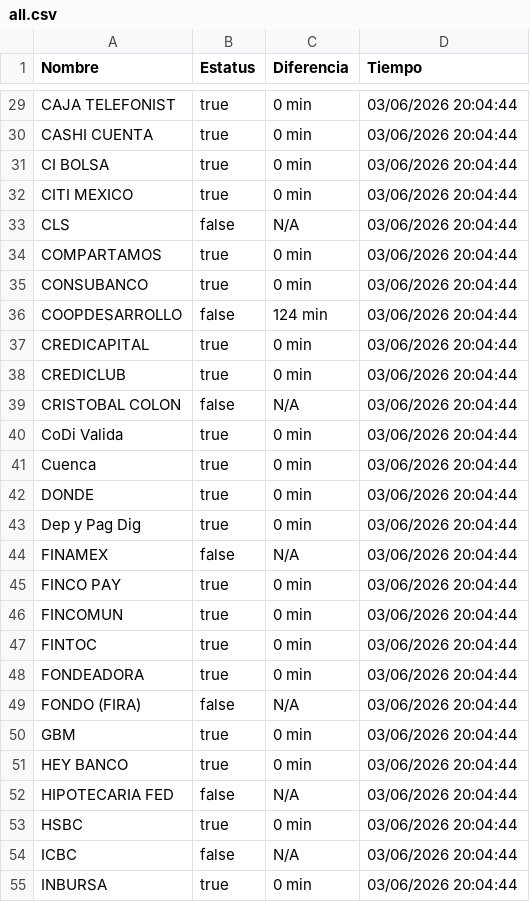
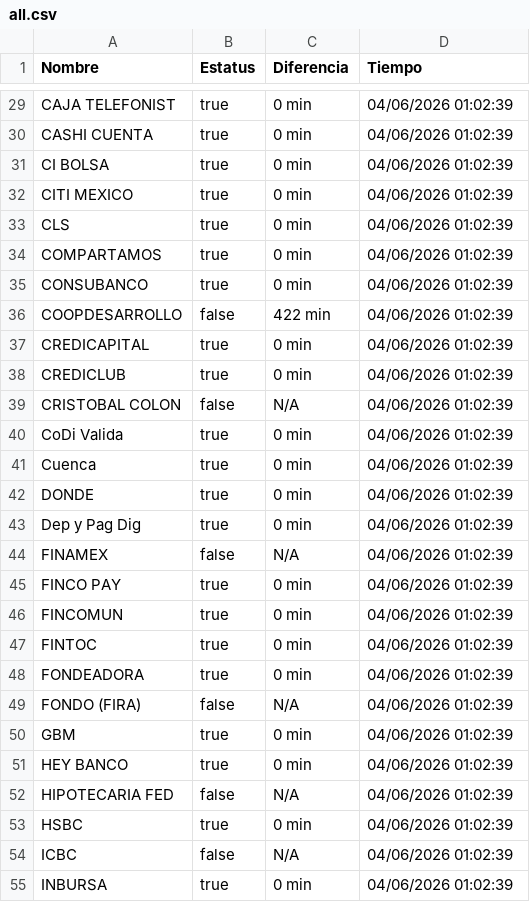
Before and after one commit to MoshiMoshi98/monspei-scrapper, a CSV file: salidas/all.csv, drawn as a sheet; only a part is shown, gaps mark what is left out; the diff covers the shown part only.

```diff
--- a/salidas/all.csv
+++ b/salidas/all.csv
@@ -29,27 +29,27 @@ Nombre,Estatus,Diferencia,Tiempo
-"CAJA TELEFONIST",true,0 min,03/06/2026 20:04:44
-"CASHI CUENTA",true,0 min,03/06/2026 20:04:44
-"CI BOLSA",true,0 min,03/06/2026 20:04:44
-"CITI MEXICO",true,0 min,03/06/2026 20:04:44
-"CLS",false,N/A,03/06/2026 20:04:44
-"COMPARTAMOS",true,0 min,03/06/2026 20:04:44
-"CONSUBANCO",true,0 min,03/06/2026 20:04:44
-"COOPDESARROLLO",false,124 min,03/06/2026 20:04:44
-"CREDICAPITAL",true,0 min,03/06/2026 20:04:44
-"CREDICLUB",true,0 min,03/06/2026 20:04:44
-"CRISTOBAL COLON",false,N/A,03/06/2026 20:04:44
-"CoDi Valida",true,0 min,03/06/2026 20:04:44
-"Cuenca",true,0 min,03/06/2026 20:04:44
-"DONDE",true,0 min,03/06/2026 20:04:44
-"Dep y Pag Dig",true,0 min,03/06/2026 20:04:44
-"FINAMEX",false,N/A,03/06/2026 20:04:44
-"FINCO PAY",true,0 min,03/06/2026 20:04:44
-"FINCOMUN",true,0 min,03/06/2026 20:04:44
-"FINTOC",true,0 min,03/06/2026 20:04:44
-"FONDEADORA",true,0 min,03/06/2026 20:04:44
-"FONDO (FIRA)",false,N/A,03/06/2026 20:04:44
-"GBM",true,0 min,03/06/2026 20:04:44
-"HEY BANCO",true,0 min,03/06/2026 20:04:44
-"HIPOTECARIA FED",false,N/A,03/06/2026 20:04:44
-"HSBC",true,0 min,03/06/2026 20:04:44
-"ICBC",false,N/A,03/06/2026 20:04:44
-"INBURSA",true,0 min,03/06/2026 20:04:44
+"CAJA TELEFONIST",true,0 min,04/06/2026 01:02:39
+"CASHI CUENTA",true,0 min,04/06/2026 01:02:39
+"CI BOLSA",true,0 min,04/06/2026 01:02:39
+"CITI MEXICO",true,0 min,04/06/2026 01:02:39
+"CLS",true,0 min,04/06/2026 01:02:39
+"COMPARTAMOS",true,0 min,04/06/2026 01:02:39
+"CONSUBANCO",true,0 min,04/06/2026 01:02:39
+"COOPDESARROLLO",false,422 min,04/06/2026 01:02:39
+"CREDICAPITAL",true,0 min,04/06/2026 01:02:39
+"CREDICLUB",true,0 min,04/06/2026 01:02:39
+"CRISTOBAL COLON",false,N/A,04/06/2026 01:02:39
+"CoDi Valida",true,0 min,04/06/2026 01:02:39
+"Cuenca",true,0 min,04/06/2026 01:02:39
+"DONDE",true,0 min,04/06/2026 01:02:39
+"Dep y Pag Dig",true,0 min,04/06/2026 01:02:39
+"FINAMEX",false,N/A,04/06/2026 01:02:39
+"FINCO PAY",true,0 min,04/06/2026 01:02:39
+"FINCOMUN",true,0 min,04/06/2026 01:02:39
+"FINTOC",true,0 min,04/06/2026 01:02:39
+"FONDEADORA",true,0 min,04/06/2026 01:02:39
+"FONDO (FIRA)",false,N/A,04/06/2026 01:02:39
+"GBM",true,0 min,04/06/2026 01:02:39
+"HEY BANCO",true,0 min,04/06/2026 01:02:39
+"HIPOTECARIA FED",false,N/A,04/06/2026 01:02:39
+"HSBC",true,0 min,04/06/2026 01:02:39
+"ICBC",false,N/A,04/06/2026 01:02:39
+"INBURSA",true,0 min,04/06/2026 01:02:39
```
Also changed, not shown: 72 edited cells elsewhere in this file, salidas/desconectados.csv, 2 other files.
